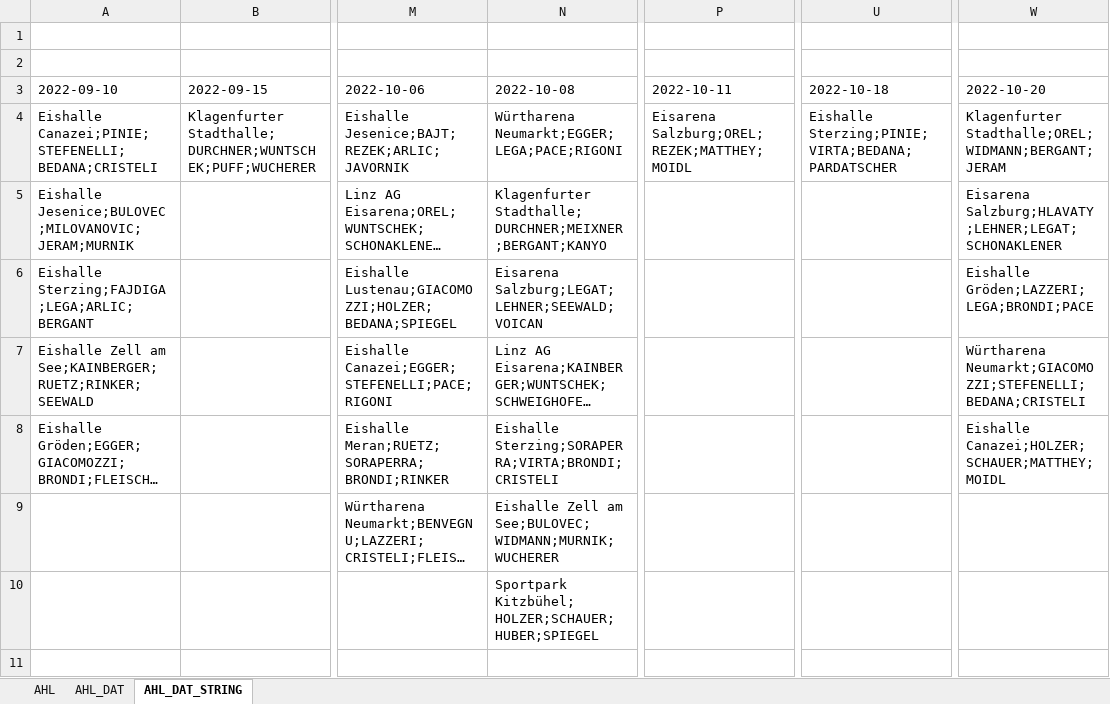
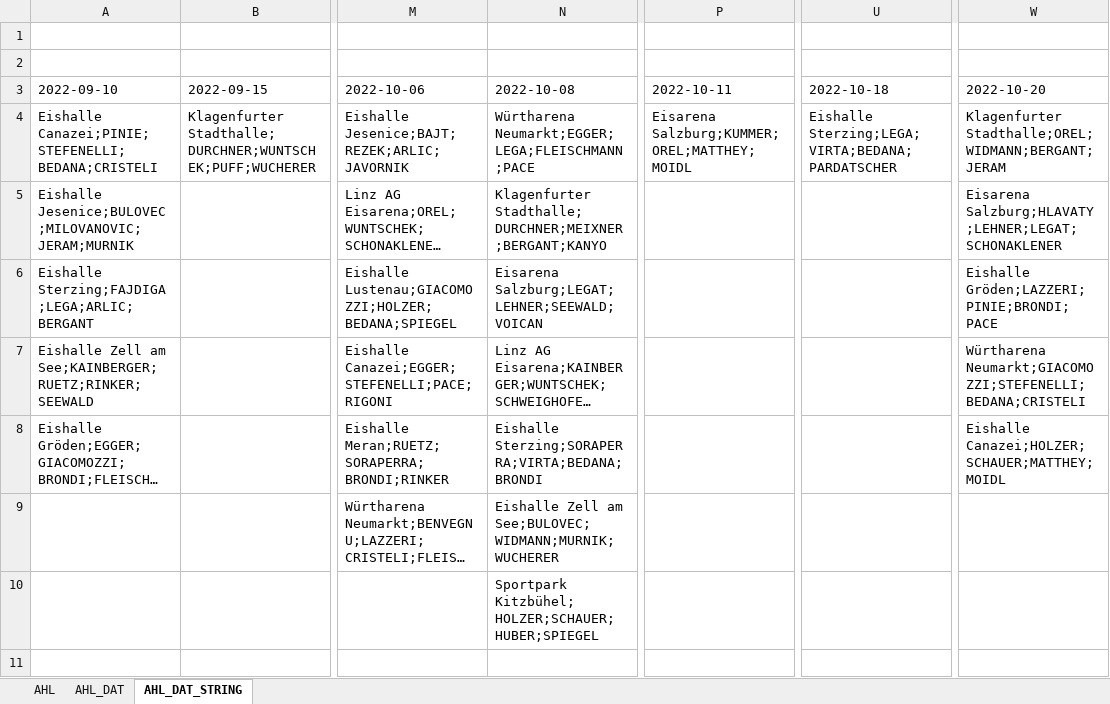
Before and after one commit to snojle23/delegacije, an Excel workbook: data/AHLdelegacije.xlsx, sheet AHL_DAT_STRING, drawn as a sheet; only a part is shown, gaps mark what is left out; long unchanged cells end in …; values as stored, in another font and other column widths than the file's, no borders; the diff names each change by its address in the sheet, - before the commit and + after, or states it on an @@ line.

```diff
--- a/data/AHLdelegacije.xlsx (sheet AHL_DAT_STRING)
+++ b/data/AHLdelegacije.xlsx (sheet AHL_DAT_STRING)
-N4 (2022-10-08): Würtharena Neumarkt;EGGER;LEGA;PACE;RIGONI
+N4 (2022-10-08): Würtharena Neumarkt;EGGER;LEGA;FLEISCHMANN;PACE
-P4 (2022-10-11): Eisarena Salzburg;OREL;REZEK;MATTHEY;MOIDL
+P4 (2022-10-11): Eisarena Salzburg;KUMMER;OREL;MATTHEY;MOIDL
-U4 (2022-10-18): Eishalle Sterzing;PINIE;VIRTA;BEDANA;PARDATSCHER
+U4 (2022-10-18): Eishalle Sterzing;LEGA;VIRTA;BEDANA;PARDATSCHER
-W6 (2022-10-20): Eishalle Gröden;LAZZERI;LEGA;BRONDI;PACE
+W6 (2022-10-20): Eishalle Gröden;LAZZERI;PINIE;BRONDI;PACE
-N8 (2022-10-08): Eishalle Sterzing;SORAPERRA;VIRTA;BRONDI;CRISTELI
+N8 (2022-10-08): Eishalle Sterzing;SORAPERRA;VIRTA;BEDANA;BRONDI
```
Also changed, not shown: sheet AHL, sheet AHL_DAT, data/ICEHLdelegacije.xlsx, 4 other files.
